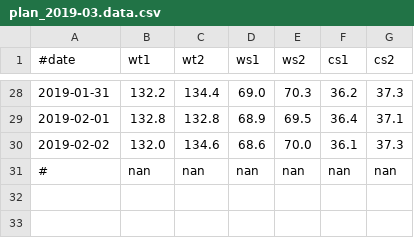
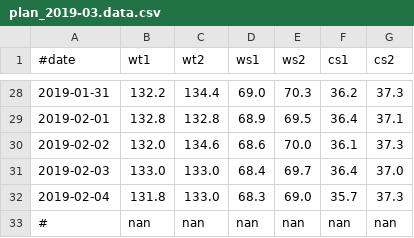
Before and after one commit to lguangyu/MySympWeightNotes, a CSV file: plan_2019-03.data.csv, drawn as a sheet; only a part is shown, gaps mark what is left out.

Commit message:
2019-02-05

```diff
--- a/plan_2019-03.data.csv
+++ b/plan_2019-03.data.csv
@@ -30,2 +30,4 @@
 2019-02-02,132.0,134.6,68.6,70.0,36.1,37.3
+2019-02-03,133.0,133.0,68.4,69.7,36.4,37.0
+2019-02-04,131.8,133.0,68.3,69.0,35.7,37.3
 #,nan,nan,nan,nan,nan,nan
```
